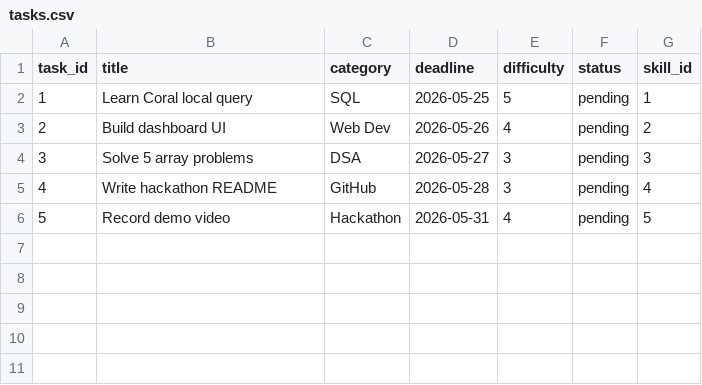
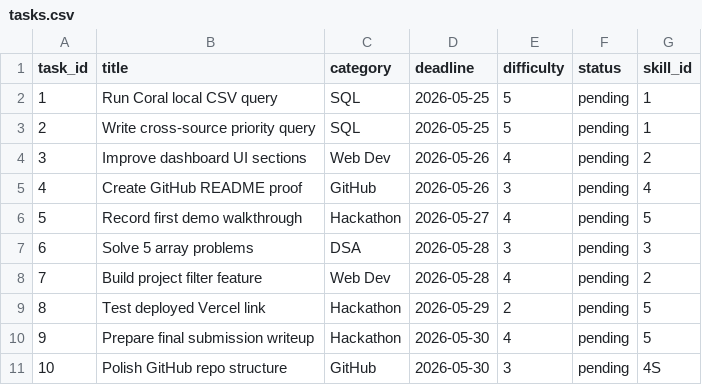
Before and after one commit to Aaranya296/captains-study-compass, a CSV file: data/tasks.csv, drawn as a sheet; removed rows and columns are numbered as before the commit, all else as after; the diff names each change by its address in the sheet, - before the commit and + after, or states it on an @@ line.

Commit message:
polish dashboard clarity and coral query display

```diff
--- a/data/tasks.csv
+++ b/data/tasks.csv
-B2 (title): Learn Coral local query
+B2 (title): Run Coral local CSV query
+row 3: 2 | Write cross-source priority query | SQL | 2026-05-25 | 5 | pending | 1
@@ column A (task_id) renumbered between rows 4 and 10 @@
-B4 (title): Build dashboard UI
+B4 (title): Improve dashboard UI sections
+row 5: 4 | Create GitHub README proof | GitHub | 2026-05-26 | 3 | pending | 4
+row 6: 5 | Record first demo walkthrough | Hackathon | 2026-05-27 | 4 | pending | 5
-D7 (deadline): 2026-05-27
+D7 (deadline): 2026-05-28
-row 5: 4 | Write hackathon README | GitHub | 2026-05-28 | 3 | pending | 4
+row 8: 7 | Build project filter feature | Web Dev | 2026-05-28 | 4 | pending | 2
+row 9: 8 | Test deployed Vercel link | Hackathon | 2026-05-29 | 2 | pending | 5
-B10 (title): Record demo video
+B10 (title): Prepare final submission writeup
-D10 (deadline): 2026-05-31
+D10 (deadline): 2026-05-30
+row 11: 10 | Polish GitHub repo structure | GitHub | 2026-05-30 | 3 | pending | 4S
```
Also changed, not shown: data/github_repos.csv, 5 other files.
